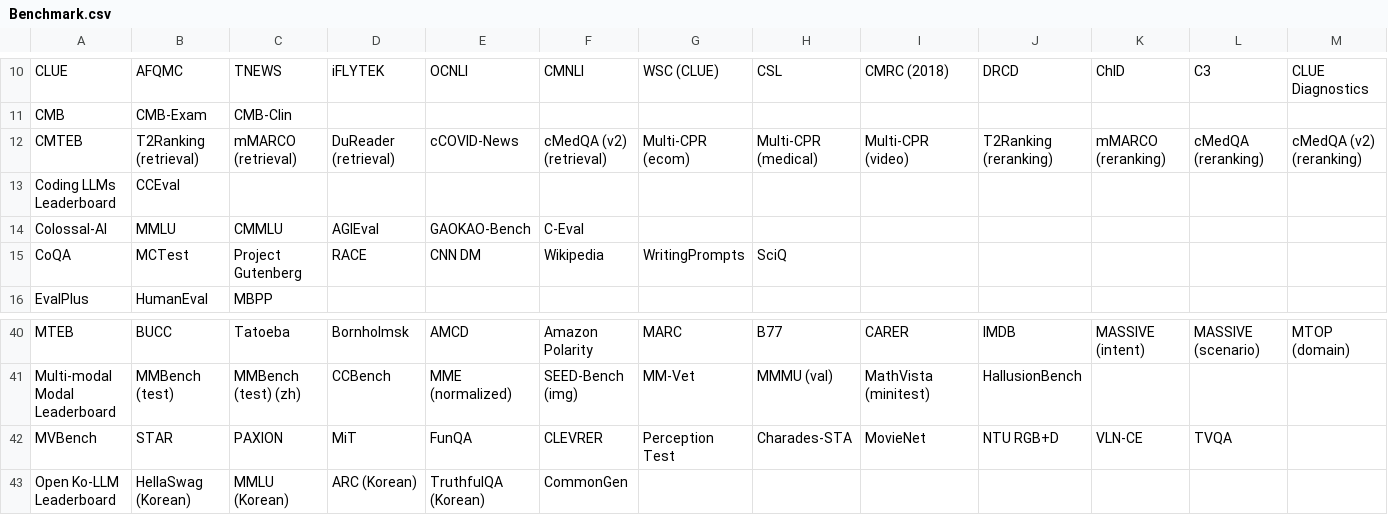
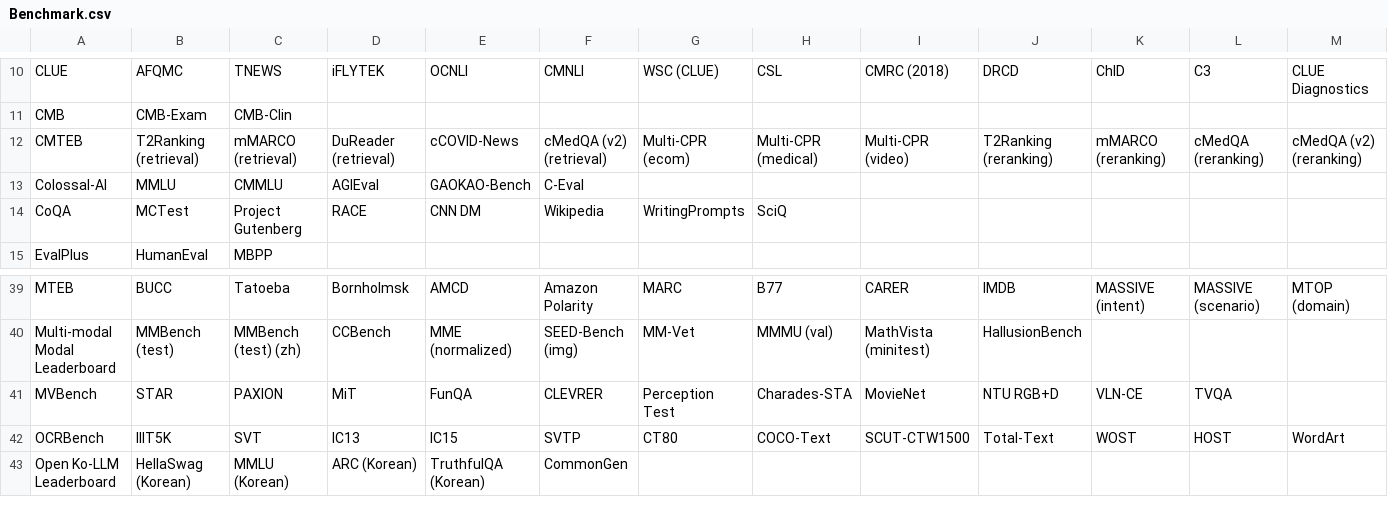
Before and after one commit to zhimin-z/Foundation-Model-Leaderboard-Survey, a CSV file: meta/rq1/Benchmark.csv, drawn as a sheet; only a part is shown, gaps mark what is left out; removed rows and columns are numbered as before the commit, all else as after; rows hold the shown columns only; the diff names each change by its address in the sheet, - before the commit and + after, or states it on an @@ line.

```diff
--- a/meta/rq1/Benchmark.csv
+++ b/meta/rq1/Benchmark.csv
-row 13: Coding LLMs Leaderboard | CCEval
+row 42: OCRBench | IIIT5K | SVT | IC13 | IC15 | SVTP | CT80 | COCO-Text | SCUT-CTW1500 | Total-Text | WOST | HOST | WordArt
```
Also changed, not shown: meta/rq1/Benchmark_processed.csv, meta/rq1/Leaderboard.csv, 9 other files.
